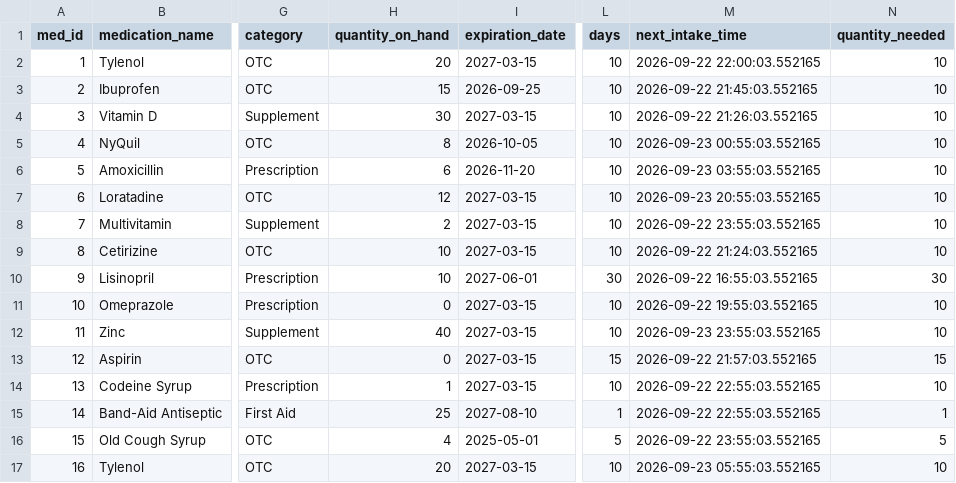
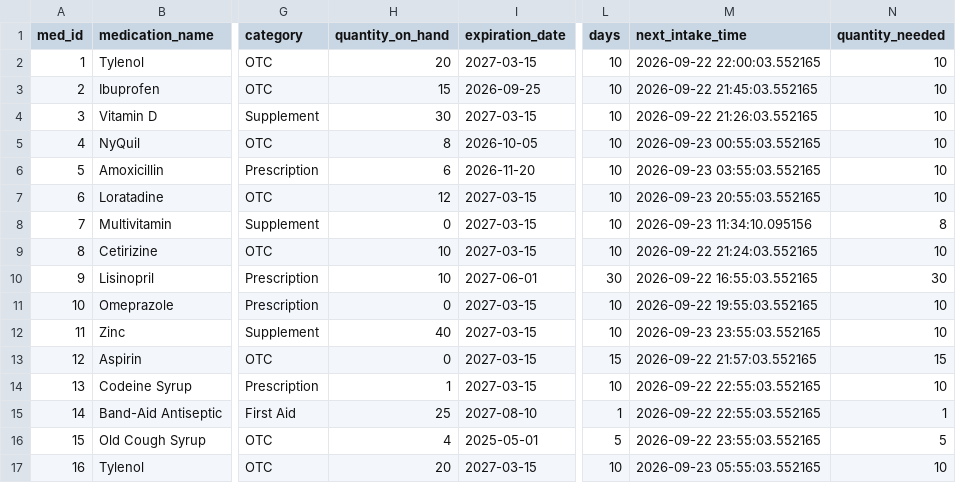
Before and after one commit to Sired1m/Project, a CSV file: meds.csv, drawn as a sheet; only a part is shown, gaps mark what is left out; the diff names each change by its address in the sheet, - before the commit and + after, or states it on an @@ line.

Commit message:
Update intake log, modify medication details, and adjust requirements

```diff
--- a/meds.csv
+++ b/meds.csv
-H8 (quantity_on_hand): 2
+H8 (quantity_on_hand): 0
-M8 (next_intake_time): 2026-09-22 23:55:03.552165
+M8 (next_intake_time): 2026-09-23 11:34:10.095156
-N8 (quantity_needed): 10
+N8 (quantity_needed): 8
```
Also changed, not shown: 2 other files.
